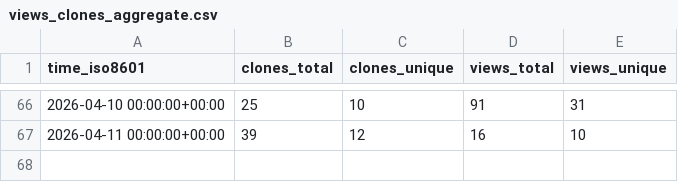
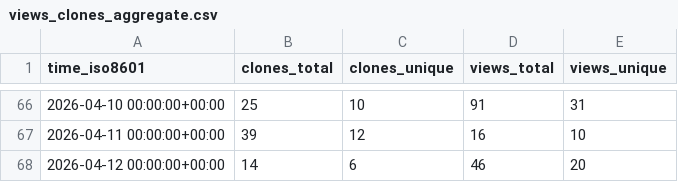
Before and after one commit to vmware/Holodeck, a CSV file: vmware/Holodeck/ghrs-data/views_clones_aggregate.csv, drawn as a sheet; only a part is shown, gaps mark what is left out.

```diff
--- a/vmware/Holodeck/ghrs-data/views_clones_aggregate.csv
+++ b/vmware/Holodeck/ghrs-data/views_clones_aggregate.csv
@@ -67 +67,2 @@ time_iso8601,clones_total,clones_unique,views_total,views_unique
 2026-04-11 00:00:00+00:00,39,12,16,10
+2026-04-12 00:00:00+00:00,14,6,46,20
```
Also changed, not shown: 1 other file.
